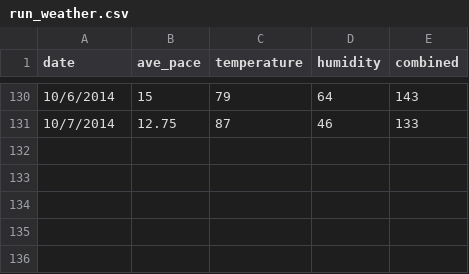
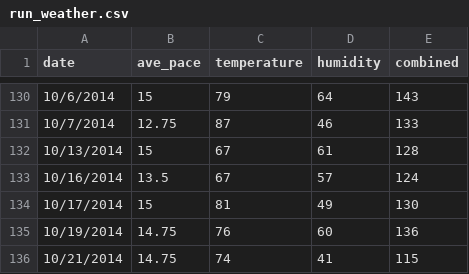
Before and after one commit to beccaj/stuff, a CSV file: run_weather.csv, drawn as a sheet; only a part is shown, gaps mark what is left out.

```diff
--- a/run_weather.csv
+++ b/run_weather.csv
@@ -131 +131,6 @@ date,ave_pace,temperature,humidity,combined
 10/7/2014,12.75,87,46,133
+10/13/2014,15,67,61,128
+10/16/2014,13.5,67,57,124
+10/17/2014,15,81,49,130
+10/19/2014,14.75,76,60,136
+10/21/2014,14.75,74,41,115
```
Also changed, not shown: runkeeper/cardioActivities.csv, 27 other files.
